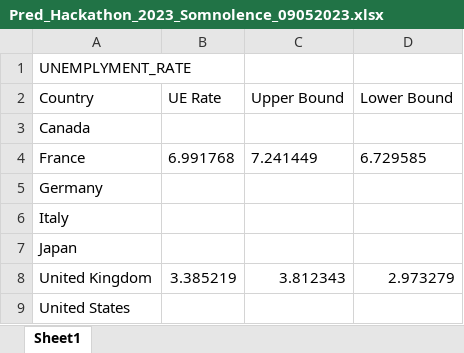
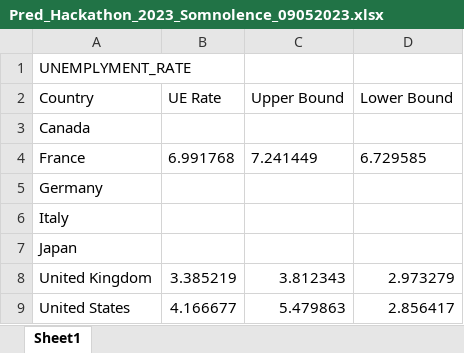
Before and after one commit to AnkitApurv/hackathon23_somnolence, an Excel workbook: results/Pred_Hackathon_2023_Somnolence_09052023.xlsx, sheet Sheet1, drawn as a sheet; values as stored, in another font and other column widths than the file's, no borders; the diff names each change by its address in the sheet, - before the commit and + after, or states it on an @@ line.

```diff
--- a/results/Pred_Hackathon_2023_Somnolence_09052023.xlsx (sheet Sheet1)
+++ b/results/Pred_Hackathon_2023_Somnolence_09052023.xlsx (sheet Sheet1)
-B9 (UE Rate): (empty)
+B9 (UE Rate): 4.166677
-C9 (Upper Bound): (empty)
+C9 (Upper Bound): 5.479863
-D9 (Lower Bound): (empty)
+D9 (Lower Bound): 2.856417
```
Also changed, not shown: results/Prediction_RMSE_comparison.xlsx, 2 other files.
